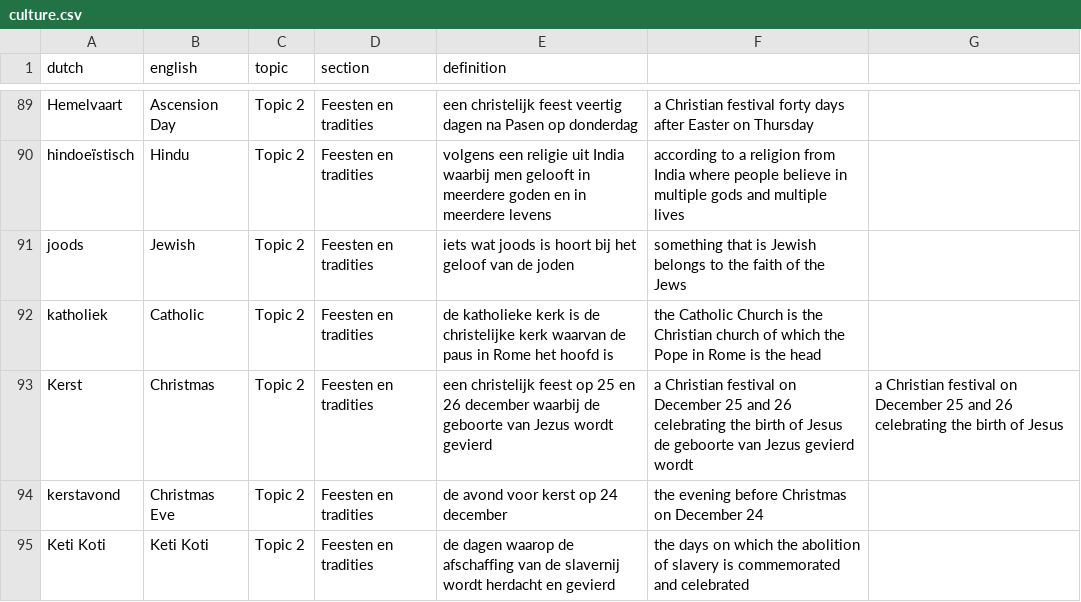
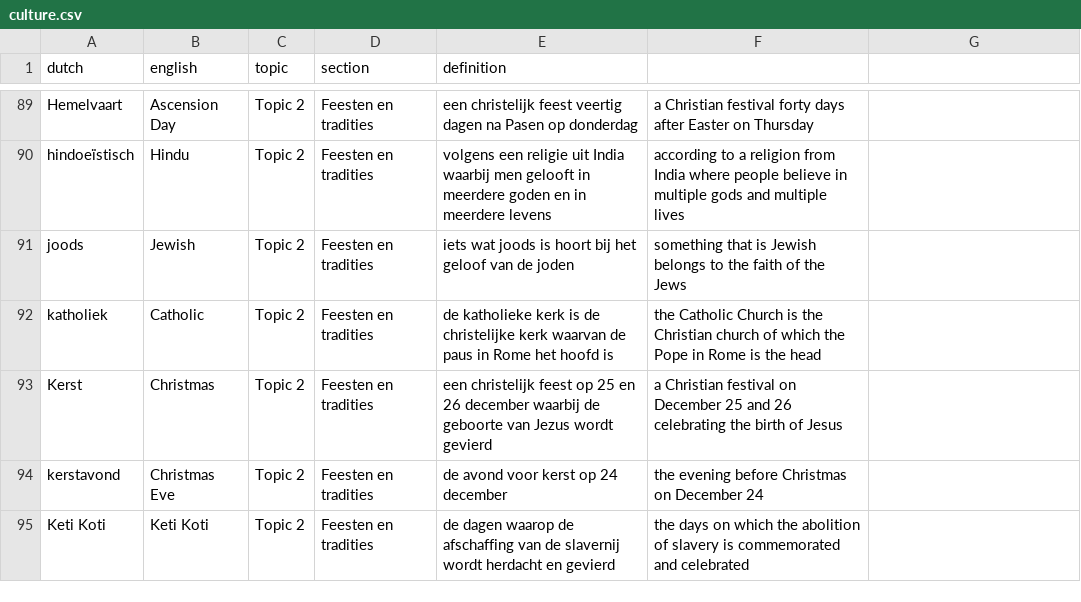
Before and after one commit to vemarahub/taal-kaarten-maker, a CSV file: public/culture.csv, drawn as a sheet; only a part is shown, gaps mark what is left out.

Commit message:
fix2

```diff
--- a/public/culture.csv
+++ b/public/culture.csv
@@ -92,3 +92,3 @@ joods,Jewish,Topic 2,Feesten en tradities,iets wat joods is hoort bij het geloof
 katholiek,Catholic,Topic 2,Feesten en tradities,de katholieke kerk is de christelijke kerk waarvan de paus in Rome het hoofd is,the Catholic Church is the Christian church of which the Pope in Rome is the head
-Kerst,Christmas,Topic 2,Feesten en tradities,een christelijk feest op 25 en 26 december waarbij de geboorte van Jezus wordt gevierd,a Christian festival on December 25 and 26 celebrating the birth of Jesus de geboorte van Jezus gevierd wordt,a Christian festival on December 25 and 26 celebrating the birth of Jesus
+Kerst,Christmas,Topic 2,Feesten en tradities,een christelijk feest op 25 en 26 december waarbij de geboorte van Jezus wordt gevierd,a Christian festival on December 25 and 26 celebrating the birth of Jesus
 kerstavond,Christmas Eve,Topic 2,Feesten en tradities,de avond voor kerst op 24 december,the evening before Christmas on December 24
```
